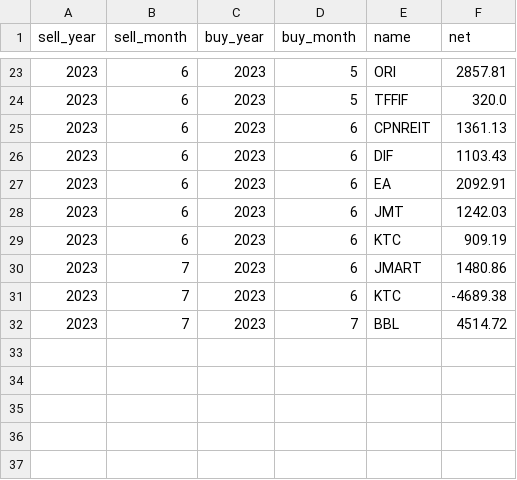
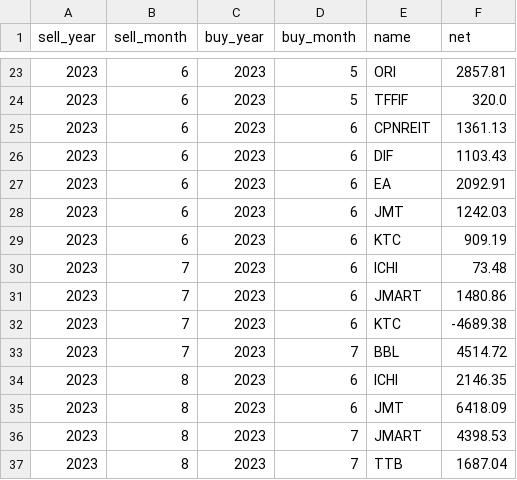
Before and after one commit to santimcs/obsidian-git-sync, a CSV file: Data/ytd-profit.csv, drawn as a sheet; only a part is shown, gaps mark what is left out; the diff names each change by its address in the sheet, - before the commit and + after, or states it on an @@ line.

```diff
--- a/Data/ytd-profit.csv
+++ b/Data/ytd-profit.csv
+row 30: 2023 | 7 | 2023 | 6 | ICHI | 73.48
+row 34: 2023 | 8 | 2023 | 6 | ICHI | 2146.35
+row 35: 2023 | 8 | 2023 | 6 | JMT | 6418.09
+row 36: 2023 | 8 | 2023 | 7 | JMART | 4398.53
+row 37: 2023 | 8 | 2023 | 7 | TTB | 1687.04
```
Also changed, not shown: Data/5-day-average.csv, Data/Price-Today.csv, 15 other files.
